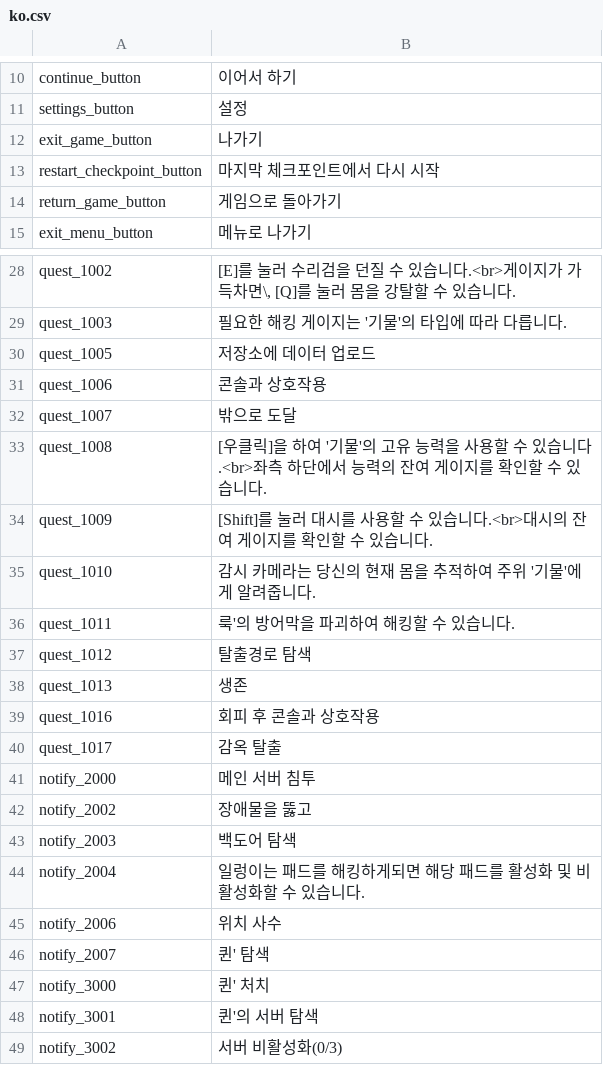
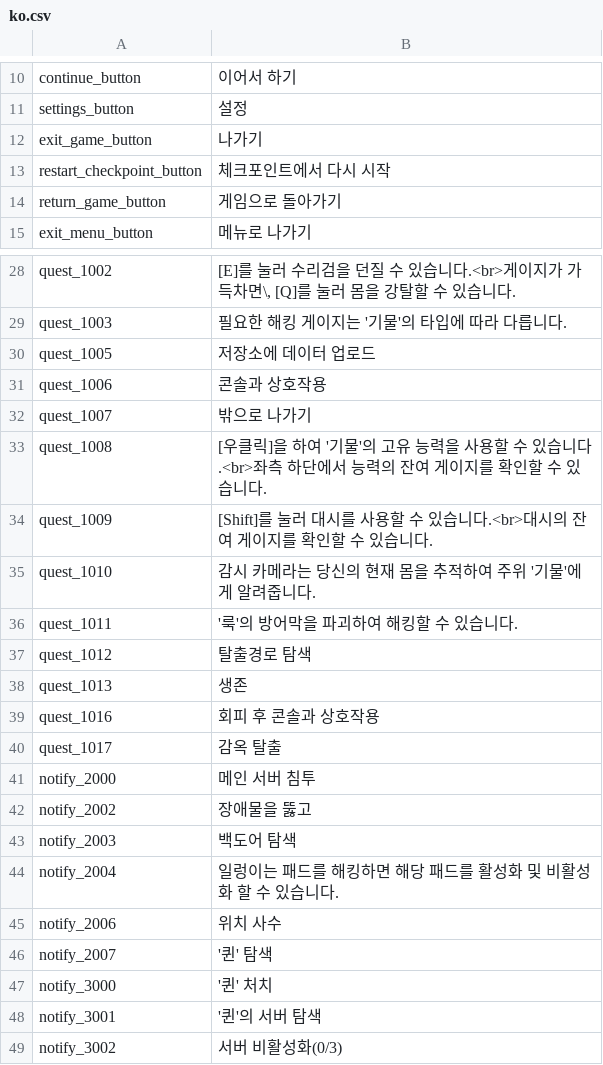
Before and after one commit to LOONACIA/Project_H, a CSV file: Assets/Resources/Localization/ko.csv, drawn as a sheet; only a part is shown, gaps mark what is left out.

Commit message:
스크립트 수정

```diff
--- a/Assets/Resources/Localization/ko.csv
+++ b/Assets/Resources/Localization/ko.csv
@@ -12,3 +12,3 @@ settings_button,설정
 exit_game_button,나가기
-restart_checkpoint_button,마지막 체크포인트에서 다시 시작
+restart_checkpoint_button,체크포인트에서 다시 시작
 return_game_button,게임으로 돌아가기
@@ -31,3 +31,3 @@ quest_1005,저장소에 데이터 업로드
 quest_1006,콘솔과 상호작용
-quest_1007,밖으로 도달
+quest_1007,밖으로 나가기
 quest_1008,[우클릭]을 하여 '기물'의 고유 능력을 사용할 수 있습니다.<br>좌측 하단에서 능력의 잔여 게이지를 확인할 수 있습니다.
@@ -35,3 +35,3 @@ quest_1009,[Shift]를 눌러 대시를 사용할 수 있습니다.<br>대시의
 quest_1010,감시 카메라는 당신의 현재 몸을 추적하여 주위 '기물'에게 알려줍니다.
-quest_1011,룩'의 방어막을 파괴하여 해킹할 수 있습니다.
+quest_1011,'룩'의 방어막을 파괴하여 해킹할 수 있습니다.
 quest_1012,탈출경로 탐색
@@ -43,7 +43,7 @@ notify_2002,장애물을 뚫고
 notify_2003,백도어 탐색
-notify_2004,일렁이는 패드를 해킹하게되면 해당 패드를 활성화 및 비활성화할 수 있습니다.
+notify_2004,일렁이는 패드를 해킹하면 해당 패드를 활성화 및 비활성화 할 수 있습니다.
 notify_2006,위치 사수
-notify_2007,퀸' 탐색
-notify_3000,퀸' 처치
-notify_3001,퀸'의 서버 탐색
+notify_2007,'퀸' 탐색
+notify_3000,'퀸' 처치
+notify_3001,'퀸'의 서버 탐색
 notify_3002,서버 비활성화(0/3)
```
